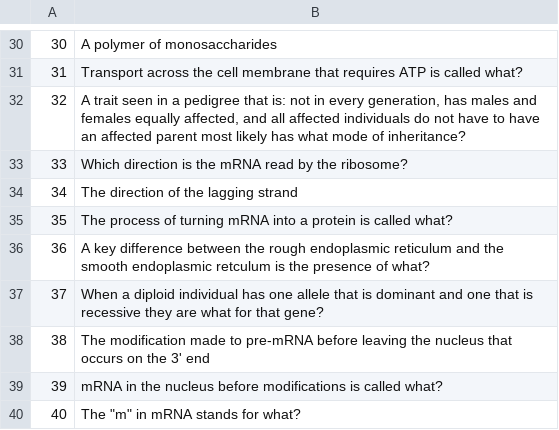
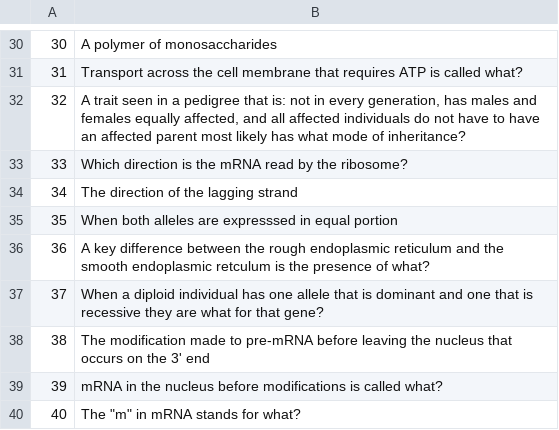
Before and after one commit to jackiebillotte/Bio111QandA, a CSV file: bingo_key.csv, drawn as a sheet; only a part is shown, gaps mark what is left out.

Commit message:
Update bingo_key.csv

```diff
--- a/bingo_key.csv
+++ b/bingo_key.csv
@@ -34,3 +34,3 @@
 34, The direction of the lagging strand
-35, The process of turning mRNA into a protein is called what?
+35, When both alleles are expresssed in equal portion
 36, A key difference between the rough endoplasmic reticulum and the smooth endoplasmic retculum is the presence of what?
```
